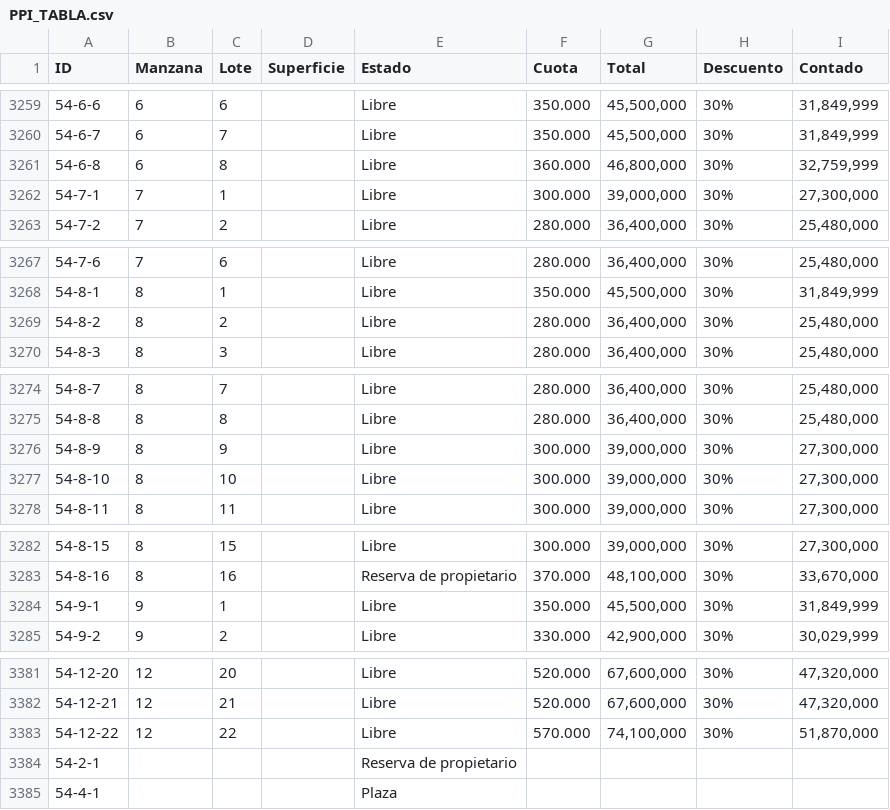
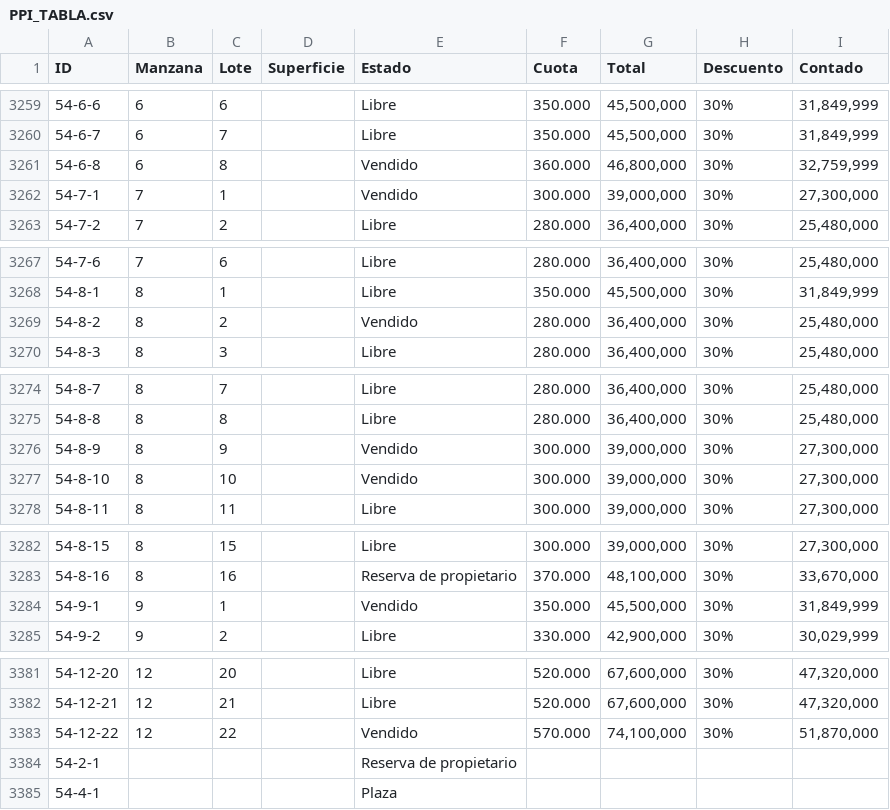
Before and after one commit to PPIWEB/PPIWEB, a CSV file: layers/PPI_TABLA.csv, drawn as a sheet; only a part is shown, gaps mark what is left out.

Commit message:
Update from Mobile/Sheets (Columns A-I only)

```diff
--- a/layers/PPI_TABLA.csv
+++ b/layers/PPI_TABLA.csv
@@ -3299,4 +3299,4 @@ ID,Manzana,Lote,Superficie,Estado,Cuota,Total,Descuento,Contado
 54-6-7,6,7,,Libre,350.000,"45,500,000",30%,"31,849,999"
-54-6-8,6,8,,Libre,360.000,"46,800,000",30%,"32,759,999"
-54-7-1,7,1,,Libre,300.000,"39,000,000",30%,"27,300,000"
+54-6-8,6,8,,Vendido,360.000,"46,800,000",30%,"32,759,999"
+54-7-1,7,1,,Vendido,300.000,"39,000,000",30%,"27,300,000"
 54-7-2,7,2,,Libre,280.000,"36,400,000",30%,"25,480,000"
@@ -3307,3 +3307,3 @@ ID,Manzana,Lote,Superficie,Estado,Cuota,Total,Descuento,Contado
 54-8-1,8,1,,Libre,350.000,"45,500,000",30%,"31,849,999"
-54-8-2,8,2,,Libre,280.000,"36,400,000",30%,"25,480,000"
+54-8-2,8,2,,Vendido,280.000,"36,400,000",30%,"25,480,000"
 54-8-3,8,3,,Libre,280.000,"36,400,000",30%,"25,480,000"
@@ -3314,4 +3314,4 @@ ID,Manzana,Lote,Superficie,Estado,Cuota,Total,Descuento,Contado
 54-8-8,8,8,,Libre,280.000,"36,400,000",30%,"25,480,000"
-54-8-9,8,9,,Libre,300.000,"39,000,000",30%,"27,300,000"
-54-8-10,8,10,,Libre,300.000,"39,000,000",30%,"27,300,000"
+54-8-9,8,9,,Vendido,300.000,"39,000,000",30%,"27,300,000"
+54-8-10,8,10,,Vendido,300.000,"39,000,000",30%,"27,300,000"
 54-8-11,8,11,,Libre,300.000,"39,000,000",30%,"27,300,000"
@@ -3322,3 +3322,3 @@ ID,Manzana,Lote,Superficie,Estado,Cuota,Total,Descuento,Contado
 54-8-16,8,16,,Reserva de propietario,370.000,"48,100,000",30%,"33,670,000"
-54-9-1,9,1,,Libre,350.000,"45,500,000",30%,"31,849,999"
+54-9-1,9,1,,Vendido,350.000,"45,500,000",30%,"31,849,999"
 54-9-2,9,2,,Libre,330.000,"42,900,000",30%,"30,029,999"
@@ -3421,3 +3421,3 @@ ID,Manzana,Lote,Superficie,Estado,Cuota,Total,Descuento,Contado
 54-12-21,12,21,,Libre,520.000,"67,600,000",30%,"47,320,000"
-54-12-22,12,22,,Libre,570.000,"74,100,000",30%,"51,870,000"
+54-12-22,12,22,,Vendido,570.000,"74,100,000",30%,"51,870,000"
 54-2-1,,,,Reserva de propietario,,,,
```
